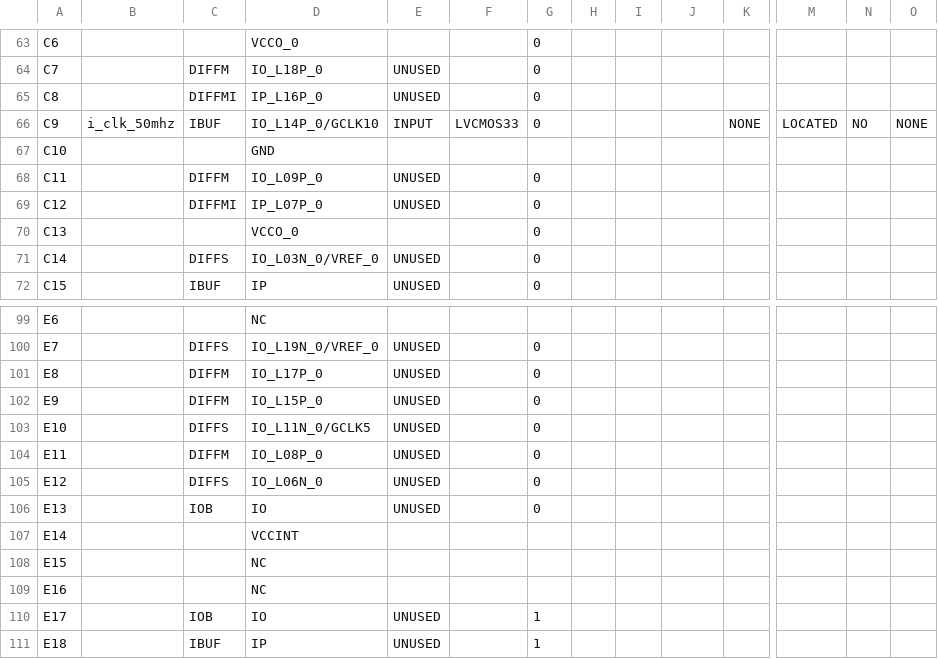
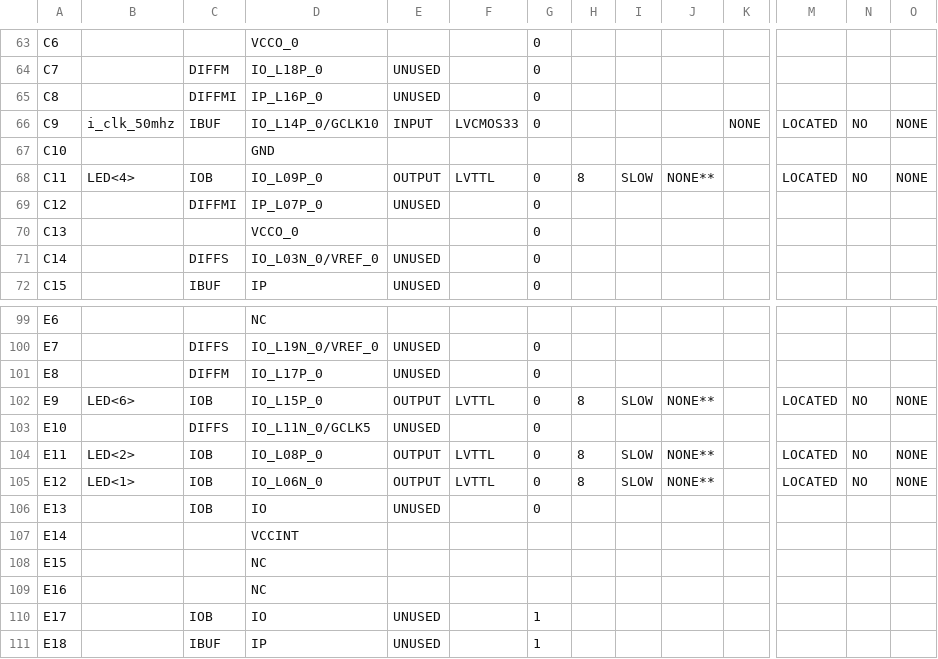
Before and after one commit to ozkanerbatuhan/ethernet-vhdl, a CSV file: top_pad.csv, drawn as a sheet; only a part is shown, gaps mark what is left out; the diff covers the shown part only; the diff names each change by its address in the sheet, - before the commit and + after, or states it on an @@ line.

```diff
--- a/top_pad.csv
+++ b/top_pad.csv
-B68: (empty)
+B68: LED<4>
-C68: DIFFM
+C68: IOB
-E68: UNUSED
+E68: OUTPUT
-F68: (empty)
+F68: LVTTL
-H68: (empty)
+H68: 8
-I68: (empty)
+I68: SLOW
-J68: (empty)
+J68: NONE**
-M68: (empty)
+M68: LOCATED
-N68: (empty)
+N68: NO
-O68: (empty)
+O68: NONE
-B102: (empty)
+B102: LED<6>
-C102: DIFFM
+C102: IOB
-E102: UNUSED
+E102: OUTPUT
-F102: (empty)
+F102: LVTTL
-H102: (empty)
+H102: 8
-I102: (empty)
+I102: SLOW
-J102: (empty)
+J102: NONE**
-M102: (empty)
+M102: LOCATED
-N102: (empty)
+N102: NO
-O102: (empty)
+O102: NONE
-B104: (empty)
+B104: LED<2>
-C104: DIFFM
+C104: IOB
-E104:E105: UNUSED
+E104:E105: OUTPUT
-F104:F105: (empty)
+F104:F105: LVTTL
-H104:H105: (empty)
+H104:H105: 8
-I104:I105: (empty)
+I104:I105: SLOW
-J104:J105: (empty)
+J104:J105: NONE**
-M104:M105: (empty)
+M104:M105: LOCATED
-N104:N105: (empty)
+N104:N105: NO
-O104:O105: (empty)
+O104:O105: NONE
-B105: (empty)
+B105: LED<1>
-C105: DIFFS
+C105: IOB
```
Also changed, not shown: 41 edited cells elsewhere in this file, 46 other files.
